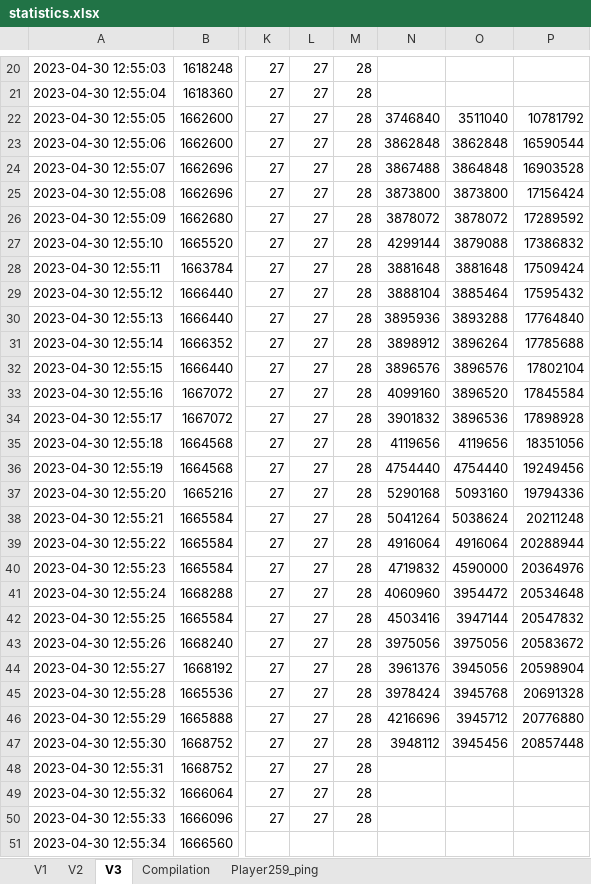
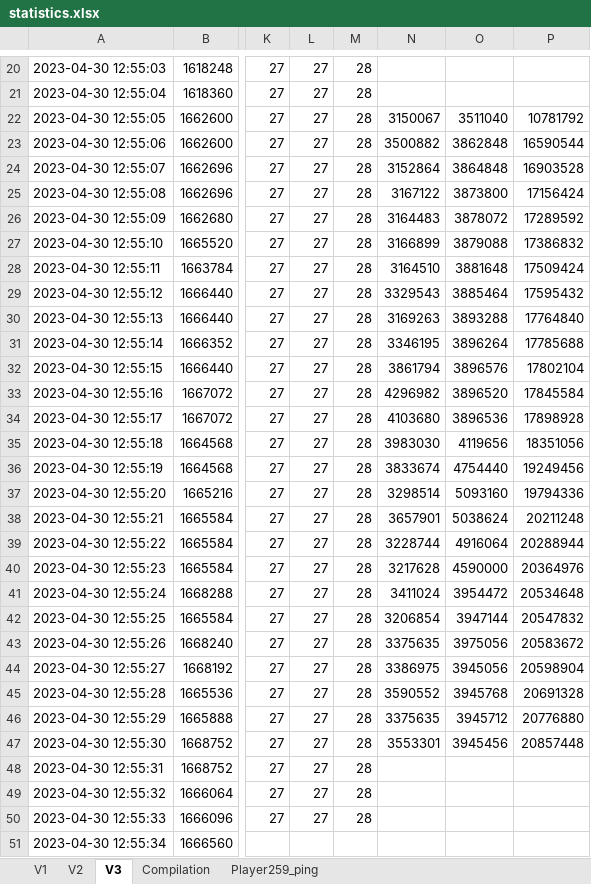
Before and after one commit to KikosS41/ADS_MultiplayerGame, an Excel workbook: statistics.xlsx, sheet V3, drawn as a sheet; only a part is shown, gaps mark what is left out; values as stored, in another font and other column widths than the file's, no borders; charts and pictures not drawn; the diff names each change by its address in the sheet, - before the commit and + after, or states it on an @@ line.

```diff
--- a/statistics.xlsx (sheet V3)
+++ b/statistics.xlsx (sheet V3)
-N22: 3746840
+N22: 3150067
-N23: 3862848
+N23: 3500882
-N24: 3867488
+N24: 3152864
-N25: 3873800
+N25: 3167122
-N26: 3878072
+N26: 3164483
-N27: 4299144
+N27: 3166899
-N28: 3881648
+N28: 3164510
-N29: 3888104
+N29: 3329543
-N30: 3895936
+N30: 3169263
-N31: 3898912
+N31: 3346195
-N32: 3896576
+N32: 3861794
-N33: 4099160
+N33: 4296982
-N34: 3901832
+N34: 4103680
-N35: 4119656
+N35: 3983030
-N36: 4754440
+N36: 3833674
-N37: 5290168
+N37: 3298514
-N38: 5041264
+N38: 3657901
-N39: 4916064
+N39: 3228744
-N40: 4719832
+N40: 3217628
-N41: 4060960
+N41: 3411024
-N42: 4503416
+N42: 3206854
-N43: 3975056
+N43: 3375635
-N44: 3961376
+N44: 3386975
-N45: 3978424
+N45: 3590552
-N46: 4216696
+N46: 3375635
-N47: 3948112
+N47: 3553301
```
Also changed, not shown: sheet Compilation, charts or pictures.
